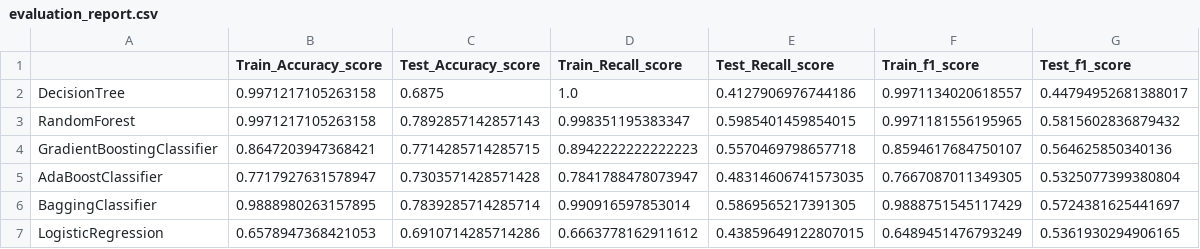
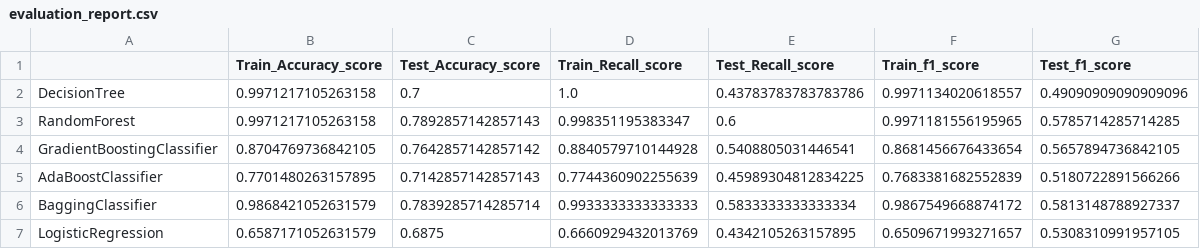
Before and after one commit to Khushalgogia/Customer_segment_project_ete, a CSV file: artifect/evaluation_report.csv, drawn as a sheet.

```diff
--- a/artifect/evaluation_report.csv
+++ b/artifect/evaluation_report.csv
@@ -1,7 +1,7 @@
 ,Train_Accuracy_score,Test_Accuracy_score,Train_Recall_score,Test_Recall_score,Train_f1_score,Test_f1_score
-DecisionTree,0.9971217105263158,0.6875,1.0,0.4127906976744186,0.9971134020618557,0.44794952681388017
-RandomForest,0.9971217105263158,0.7892857142857143,0.998351195383347,0.5985401459854015,0.9971181556195965,0.5815602836879432
-GradientBoostingClassifier,0.8647203947368421,0.7714285714285715,0.8942222222222223,0.5570469798657718,0.8594617684750107,0.564625850340136
-AdaBoostClassifier,0.7717927631578947,0.7303571428571428,0.7841788478073947,0.48314606741573035,0.7667087011349305,0.5325077399380804
-BaggingClassifier,0.9888980263157895,0.7839285714285714,0.990916597853014,0.5869565217391305,0.9888751545117429,0.5724381625441697
-LogisticRegression,0.6578947368421053,0.6910714285714286,0.6663778162911612,0.43859649122807015,0.6489451476793249,0.5361930294906165
+DecisionTree,0.9971217105263158,0.7,1.0,0.43783783783783786,0.9971134020618557,0.49090909090909096
+RandomForest,0.9971217105263158,0.7892857142857143,0.998351195383347,0.6,0.9971181556195965,0.5785714285714285
+GradientBoostingClassifier,0.8704769736842105,0.7642857142857142,0.8840579710144928,0.5408805031446541,0.8681456676433654,0.5657894736842105
+AdaBoostClassifier,0.7701480263157895,0.7142857142857143,0.7744360902255639,0.45989304812834225,0.7683381682552839,0.5180722891566266
+BaggingClassifier,0.9868421052631579,0.7839285714285714,0.9933333333333333,0.5833333333333334,0.9867549668874172,0.5813148788927337
+LogisticRegression,0.6587171052631579,0.6875,0.6660929432013769,0.4342105263157895,0.6509671993271657,0.5308310991957105
```
Also changed, not shown: artifect/preprocessed_scaled_dataset.csv, 6 other files.
